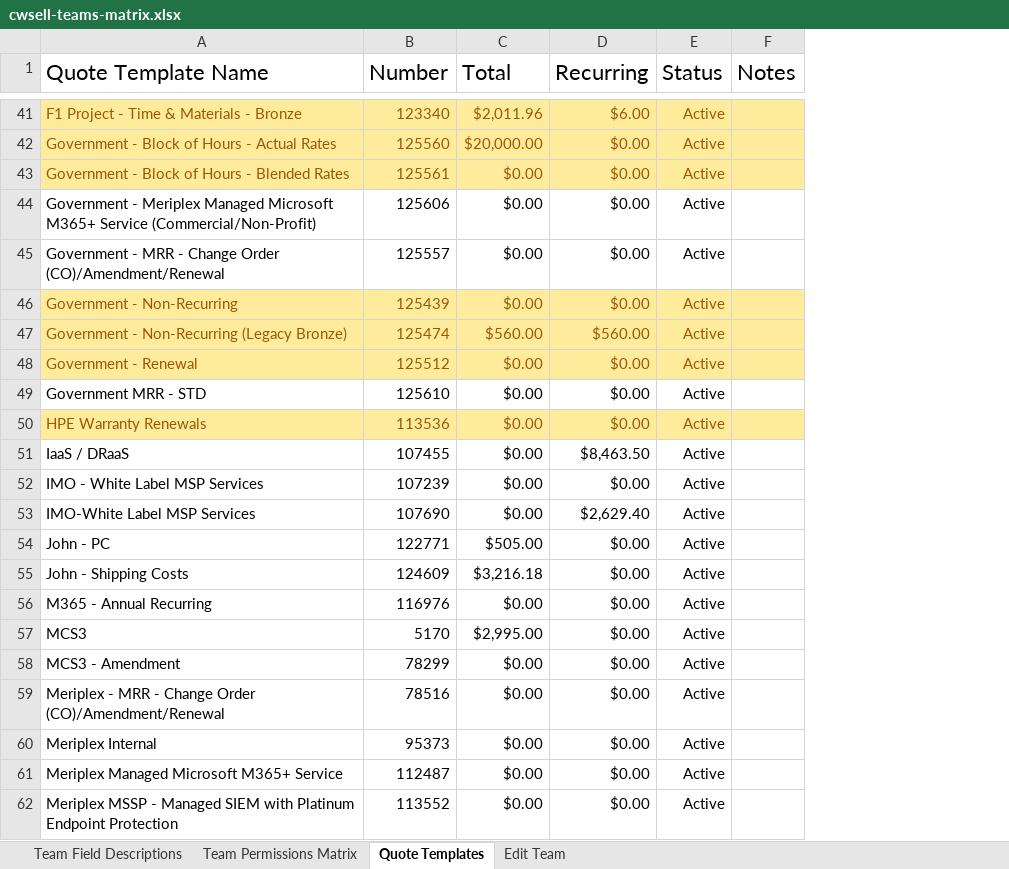
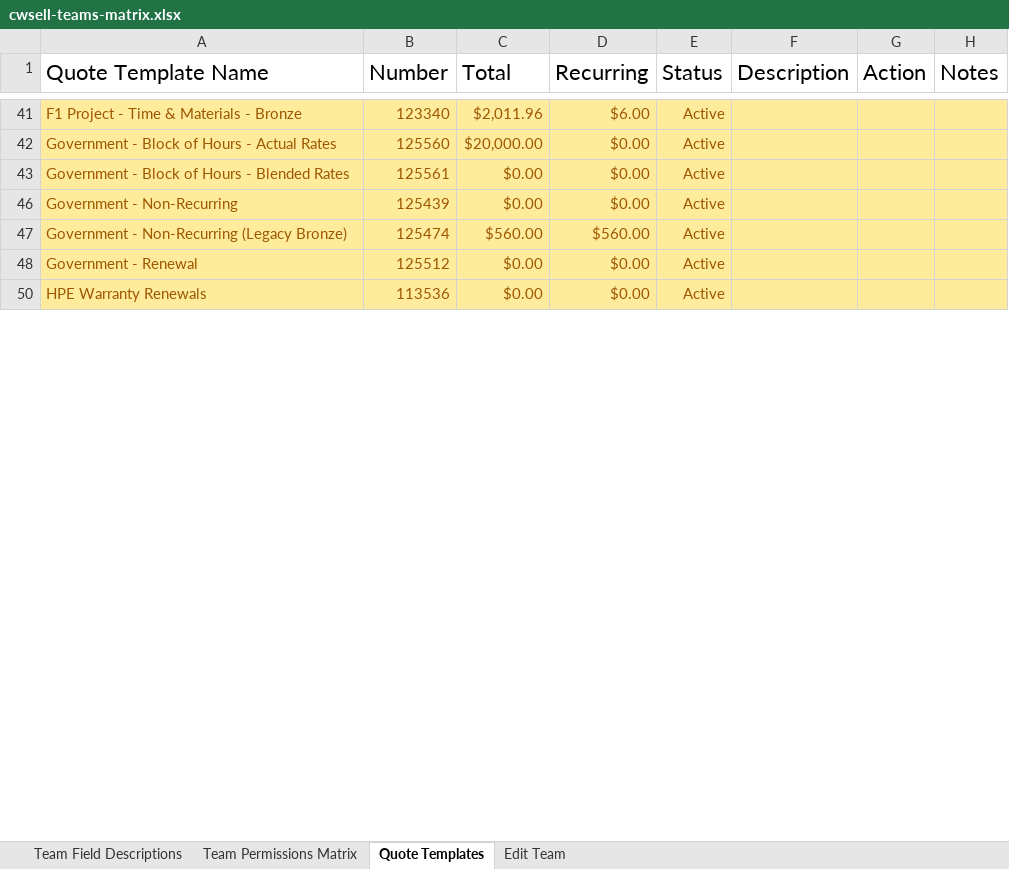
Before and after one commit to ian-wheeler/meriplex-obsidian-vault, an Excel workbook: projects/quote-process-optimization/cwsell-teams-matrix.xlsx, sheet Quote Templates, drawn as a sheet; only a part is shown, gaps mark what is left out; values as stored, in another font and other column widths than the file's, no borders; table styles not drawn; removed rows and columns are numbered as before the commit, all else as after; the diff covers the shown part only; the diff names each change by its address in the sheet, - before the commit and + after, or states it on an @@ line.

```diff
--- a/projects/quote-process-optimization/cwsell-teams-matrix.xlsx (sheet Quote Templates)
+++ b/projects/quote-process-optimization/cwsell-teams-matrix.xlsx (sheet Quote Templates)
+column F (Description), empty
+column G (Action), empty
@@ row 44 hidden: Government - Meriplex Managed Microsoft M365+ Service (Commercial/Non-Profit) | 125606 | $0.00 | $0.00 | Active @@
@@ row 45 hidden: Government - MRR - Change Order (CO)/Amendment/Renewal | 125557 | $0.00 | $0.00 | Active @@
@@ row 49 hidden: Government MRR - STD | 125610 | $0.00 | $0.00 | Active @@
@@ row 51 hidden: IaaS / DRaaS | 107455 | $0.00 | $8,463.50 | Active @@
@@ row 52 hidden: IMO - White Label MSP Services | 107239 | $0.00 | $0.00 | Active @@
@@ row 53 hidden: IMO-White Label MSP Services | 107690 | $0.00 | $2,629.40 | Active @@
@@ row 54 hidden: John - PC | 122771 | $505.00 | $0.00 | Active @@
@@ row 55 hidden: John - Shipping Costs | 124609 | $3,216.18 | $0.00 | Active @@
@@ row 56 hidden: M365 - Annual Recurring | 116976 | $0.00 | $0.00 | Active @@
@@ row 57 hidden: MCS3 | 5170 | $2,995.00 | $0.00 | Active @@
@@ row 58 hidden: MCS3 - Amendment | 78299 | $0.00 | $0.00 | Active @@
@@ row 59 hidden: Meriplex - MRR - Change Order (CO)/Amendment/Renewal | 78516 | $0.00 | $0.00 | Active @@
@@ row 60 hidden: Meriplex Internal | 95373 | $0.00 | $0.00 | Active @@
@@ row 61 hidden: Meriplex Managed Microsoft M365+ Service | 112487 | $0.00 | $0.00 | Active @@
@@ row 62 hidden: Meriplex MSSP - Managed SIEM with Platinum Endpoint Protection | 113552 | $0.00 | $0.00 | Active @@
```
Also changed, not shown: 69 hidden or unhidden rows, 1 edited cell and cell formats elsewhere in this sheet, projects/quote-process-optimization/cwsell-users-matrix.xlsx, 3 other files.
